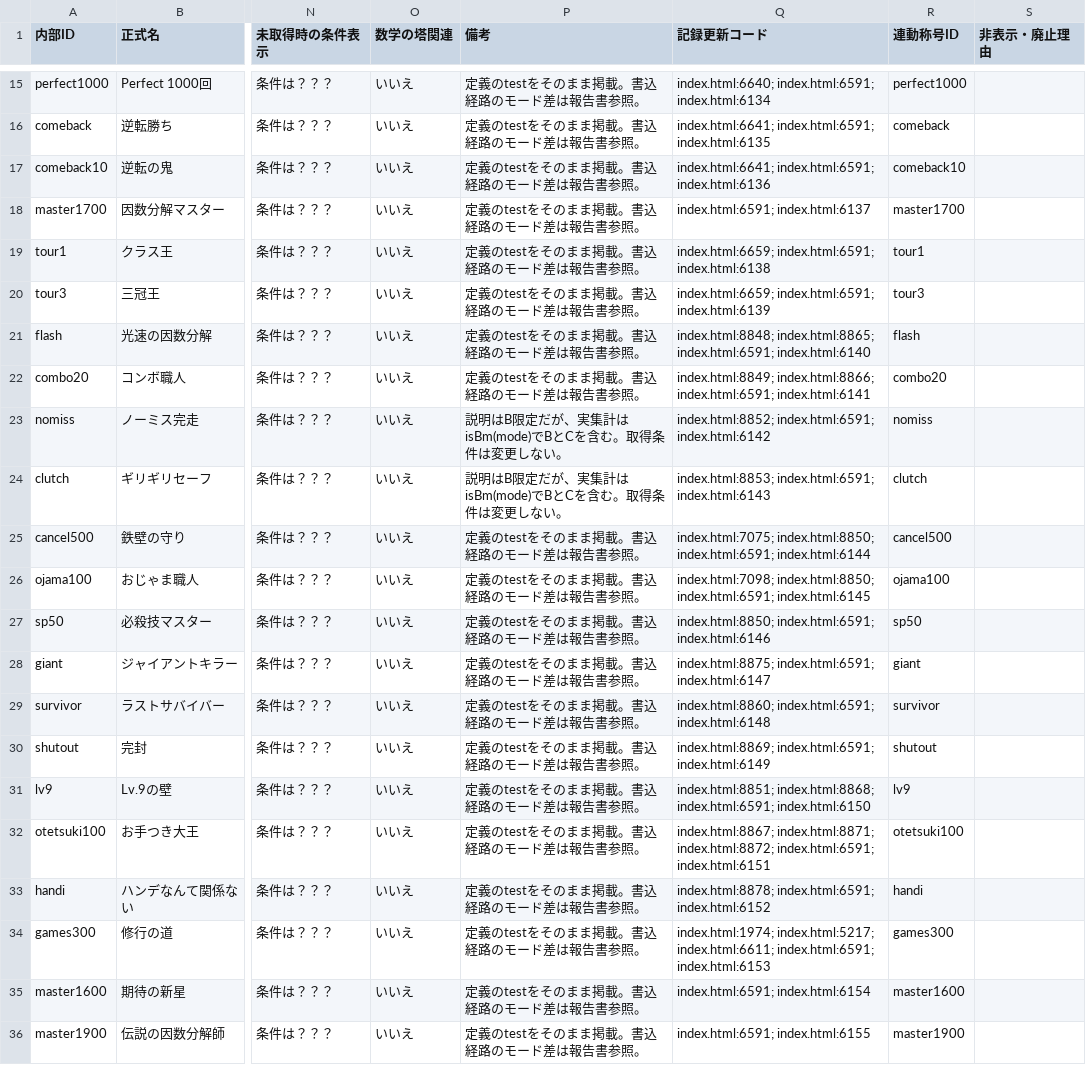
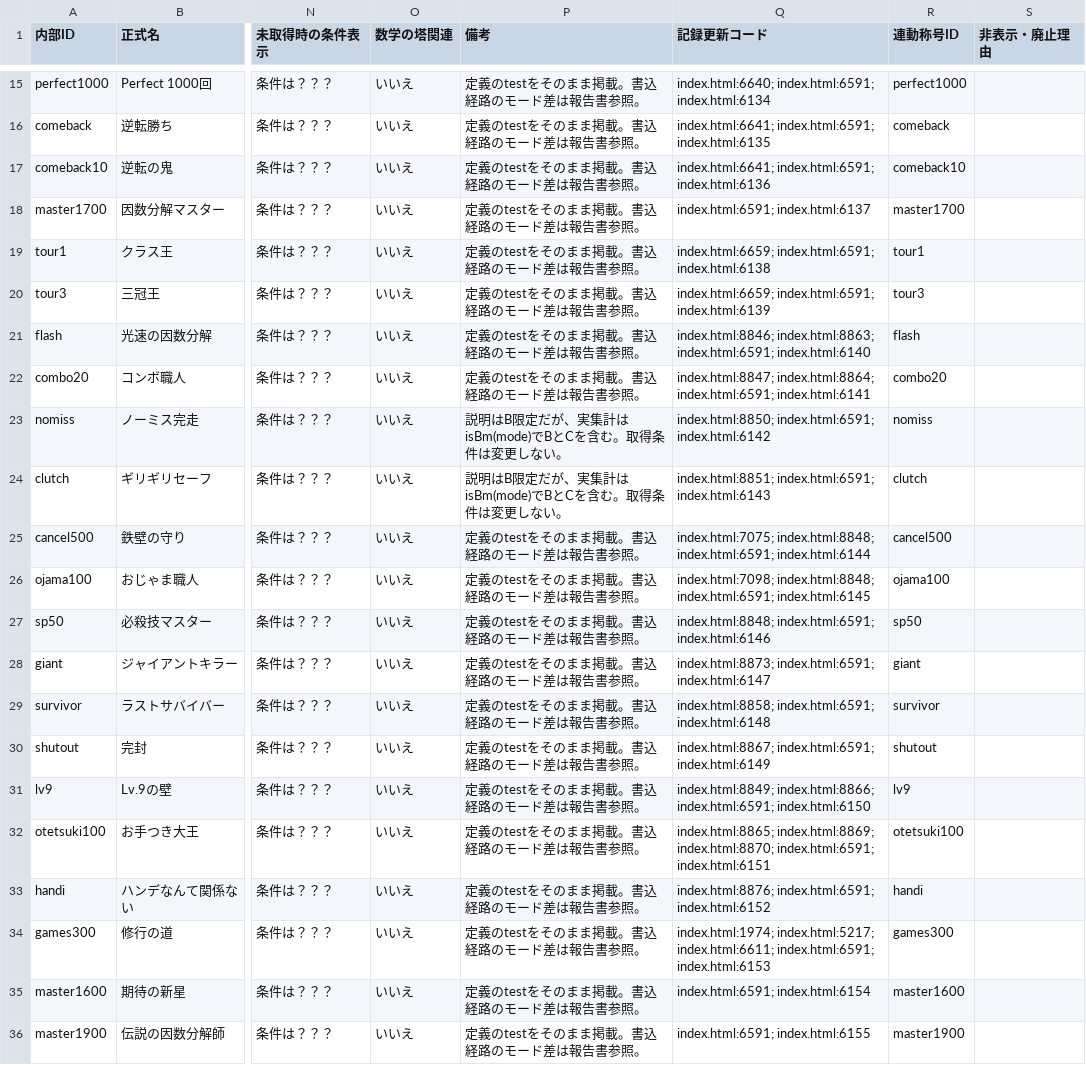
Before and after one commit to asumax1128/factorfactor, a CSV file: reports/achievements_inventory.csv, drawn as a sheet; only a part is shown, gaps mark what is left out; the diff covers the shown part only; the diff names each change by its address in the sheet, - before the commit and + after, or states it on an @@ line.

```diff
--- a/reports/achievements_inventory.csv
+++ b/reports/achievements_inventory.csv
-Q21 (記録更新コード): index.html:8848; index.html:8865; index.html:6591; index.html:6140
+Q21 (記録更新コード): index.html:8846; index.html:8863; index.html:6591; index.html:6140
-Q22 (記録更新コード): index.html:8849; index.html:8866; index.html:6591; index.html:6141
+Q22 (記録更新コード): index.html:8847; index.html:8864; index.html:6591; index.html:6141
-Q23 (記録更新コード): index.html:8852; index.html:6591; index.html:6142
+Q23 (記録更新コード): index.html:8850; index.html:6591; index.html:6142
-Q24 (記録更新コード): index.html:8853; index.html:6591; index.html:6143
+Q24 (記録更新コード): index.html:8851; index.html:6591; index.html:6143
-Q25 (記録更新コード): index.html:7075; index.html:8850; index.html:6591; index.html:6144
+Q25 (記録更新コード): index.html:7075; index.html:8848; index.html:6591; index.html:6144
-Q26 (記録更新コード): index.html:7098; index.html:8850; index.html:6591; index.html:6145
+Q26 (記録更新コード): index.html:7098; index.html:8848; index.html:6591; index.html:6145
-Q27 (記録更新コード): index.html:8850; index.html:6591; index.html:6146
+Q27 (記録更新コード): index.html:8848; index.html:6591; index.html:6146
-Q28 (記録更新コード): index.html:8875; index.html:6591; index.html:6147
+Q28 (記録更新コード): index.html:8873; index.html:6591; index.html:6147
-Q29 (記録更新コード): index.html:8860; index.html:6591; index.html:6148
+Q29 (記録更新コード): index.html:8858; index.html:6591; index.html:6148
-Q30 (記録更新コード): index.html:8869; index.html:6591; index.html:6149
+Q30 (記録更新コード): index.html:8867; index.html:6591; index.html:6149
-Q31 (記録更新コード): index.html:8851; index.html:8868; index.html:6591; index.html:6150
+Q31 (記録更新コード): index.html:8849; index.html:8866; index.html:6591; index.html:6150
-Q32 (記録更新コード): index.html:8867; index.html:8871; index.html:8872; index.html:6591; index.html:6151
+Q32 (記録更新コード): index.html:8865; index.html:8869; index.html:8870; index.html:6591; index.html:6151
-Q33 (記録更新コード): index.html:8878; index.html:6591; index.html:6152
+Q33 (記録更新コード): index.html:8876; index.html:6591; index.html:6152
```
Also changed, not shown: 14 edited cells elsewhere in this file, reports/titles_inventory.csv, 9 other files.
